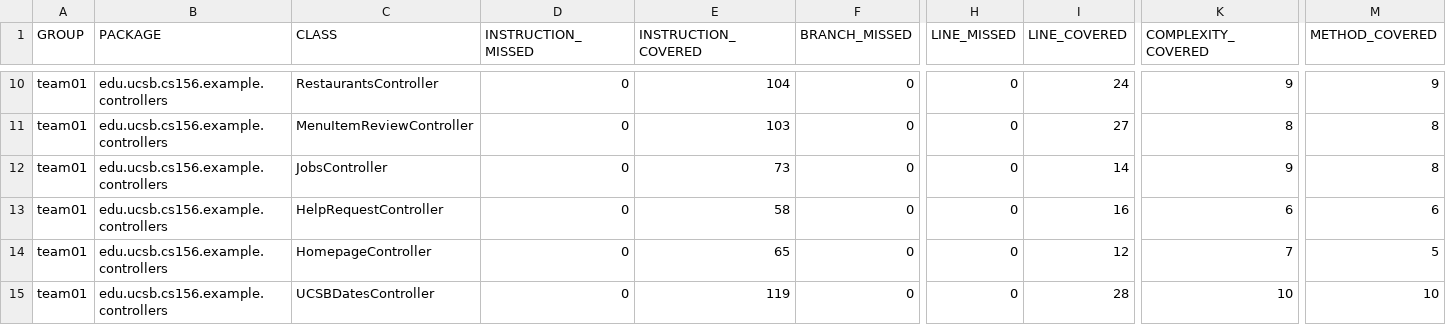
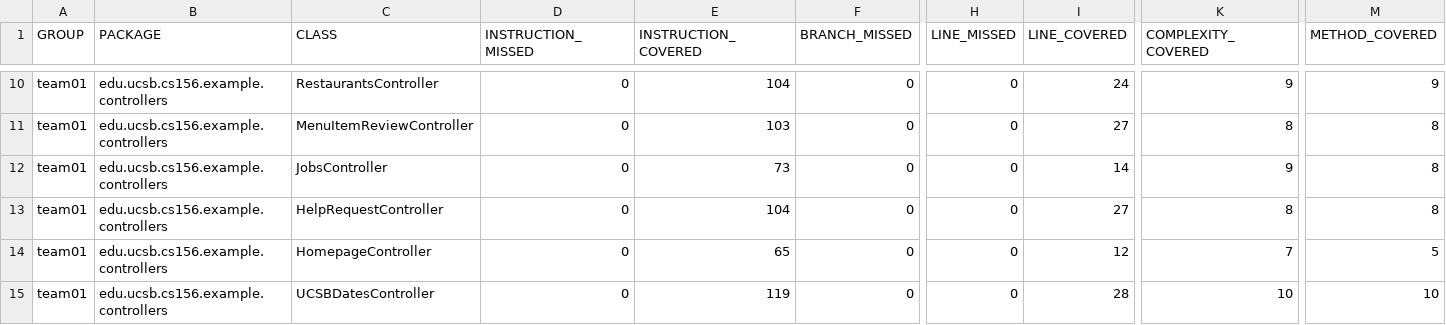
Before and after one commit to ucsb-cs156-s26/team01-s26-05, a CSV file: jacoco/jacoco.csv, drawn as a sheet; only a part is shown, gaps mark what is left out; the diff names each change by its address in the sheet, - before the commit and + after, or states it on an @@ line.

```diff
--- a/jacoco/jacoco.csv
+++ b/jacoco/jacoco.csv
-E13 (INSTRUCTION_COVERED): 58
+E13 (INSTRUCTION_COVERED): 104
-I13 (LINE_COVERED): 16
+I13 (LINE_COVERED): 27
-K13 (COMPLEXITY_COVERED): 6
+K13 (COMPLEXITY_COVERED): 8
-M13 (METHOD_COVERED): 6
+M13 (METHOD_COVERED): 8
```
Also changed, not shown: 7 other files.
